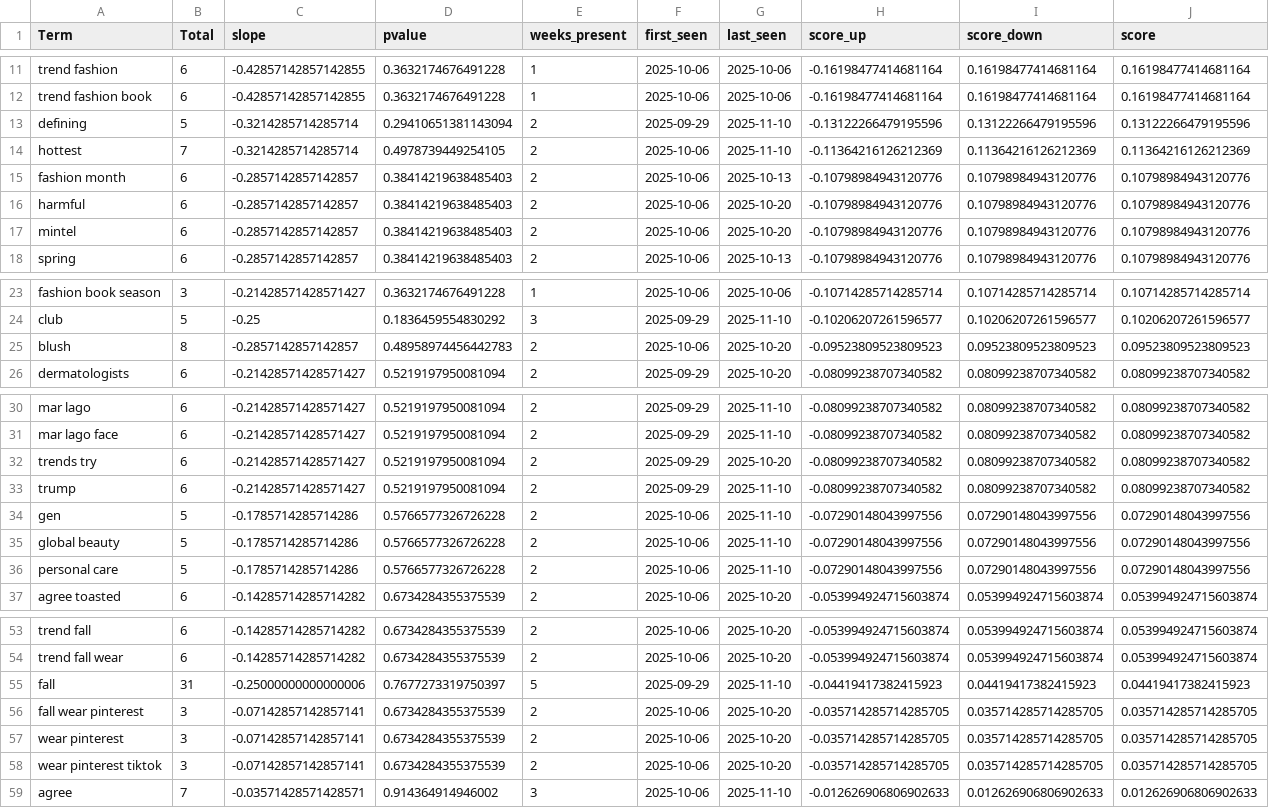
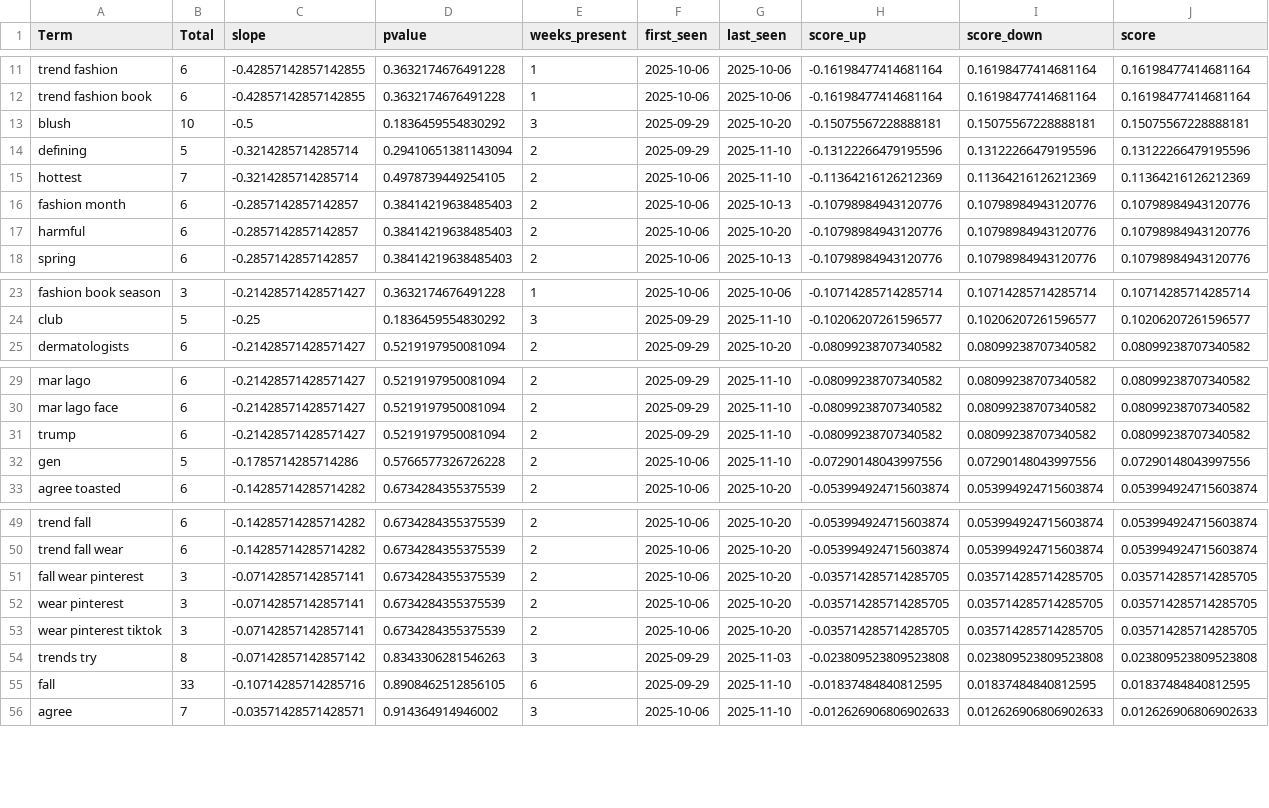
Before and after one commit to prettylittledata/prettylittledata, a CSV file: data/beauty_decreasing_terms.csv, drawn as a sheet; only a part is shown, gaps mark what is left out; removed rows and columns are numbered as before the commit, all else as after; the diff names each change by its address in the sheet, - before the commit and + after, or states it on an @@ line.

```diff
--- a/data/beauty_decreasing_terms.csv
+++ b/data/beauty_decreasing_terms.csv
+row 13: blush | 10 | -0.5 | 0.1836459554830292 | 3 | 2025-09-29 | 2025-10-20 | -0.15075567228888181 | 0.15075567228888181 | 0.15075567228888181
-row 17: mintel | 6 | -0.2857142857142857 | 0.38414219638485403 | 2 | 2025-10-06 | 2025-10-20 | -0.10798984943120776 | 0.10798984943120776 | 0.10798984943120776
-row 25: blush | 8 | -0.2857142857142857 | 0.48958974456442783 | 2 | 2025-10-06 | 2025-10-20 | -0.09523809523809523 | 0.09523809523809523 | 0.09523809523809523
-row 32: trends try | 6 | -0.21428571428571427 | 0.5219197950081094 | 2 | 2025-09-29 | 2025-10-20 | -0.08099238707340582 | 0.08099238707340582 | 0.08099238707340582
-row 35: global beauty | 5 | -0.1785714285714286 | 0.5766577326726228 | 2 | 2025-10-06 | 2025-11-10 | -0.07290148043997556 | 0.07290148043997556 | 0.07290148043997556
-row 36: personal care | 5 | -0.1785714285714286 | 0.5766577326726228 | 2 | 2025-10-06 | 2025-11-10 | -0.07290148043997556 | 0.07290148043997556 | 0.07290148043997556
-row 55: fall | 31 | -0.25000000000000006 | 0.7677273319750397 | 5 | 2025-09-29 | 2025-11-10 | -0.04419417382415923 | 0.04419417382415923 | 0.04419417382415923
+row 54: trends try | 8 | -0.07142857142857142 | 0.8343306281546263 | 3 | 2025-09-29 | 2025-11-03 | -0.023809523809523808 | 0.023809523809523808 | 0.023809523809523808
+row 55: fall | 33 | -0.10714285714285716 | 0.8908462512856105 | 6 | 2025-09-29 | 2025-11-10 | -0.01837484840812595 | 0.01837484840812595 | 0.01837484840812595
```
Also changed, not shown: data/beauty_all_raw.csv, data/beauty_increasing_terms.csv, 4 other files.
